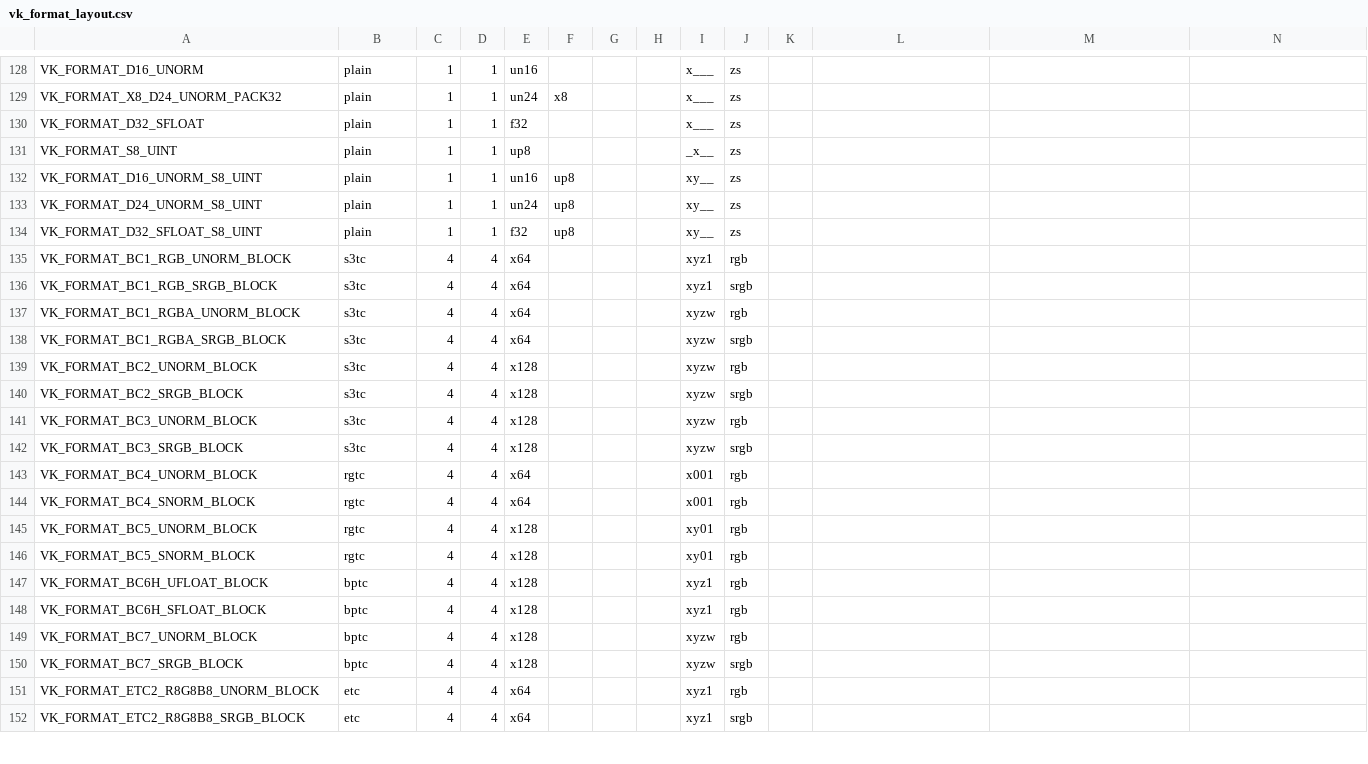
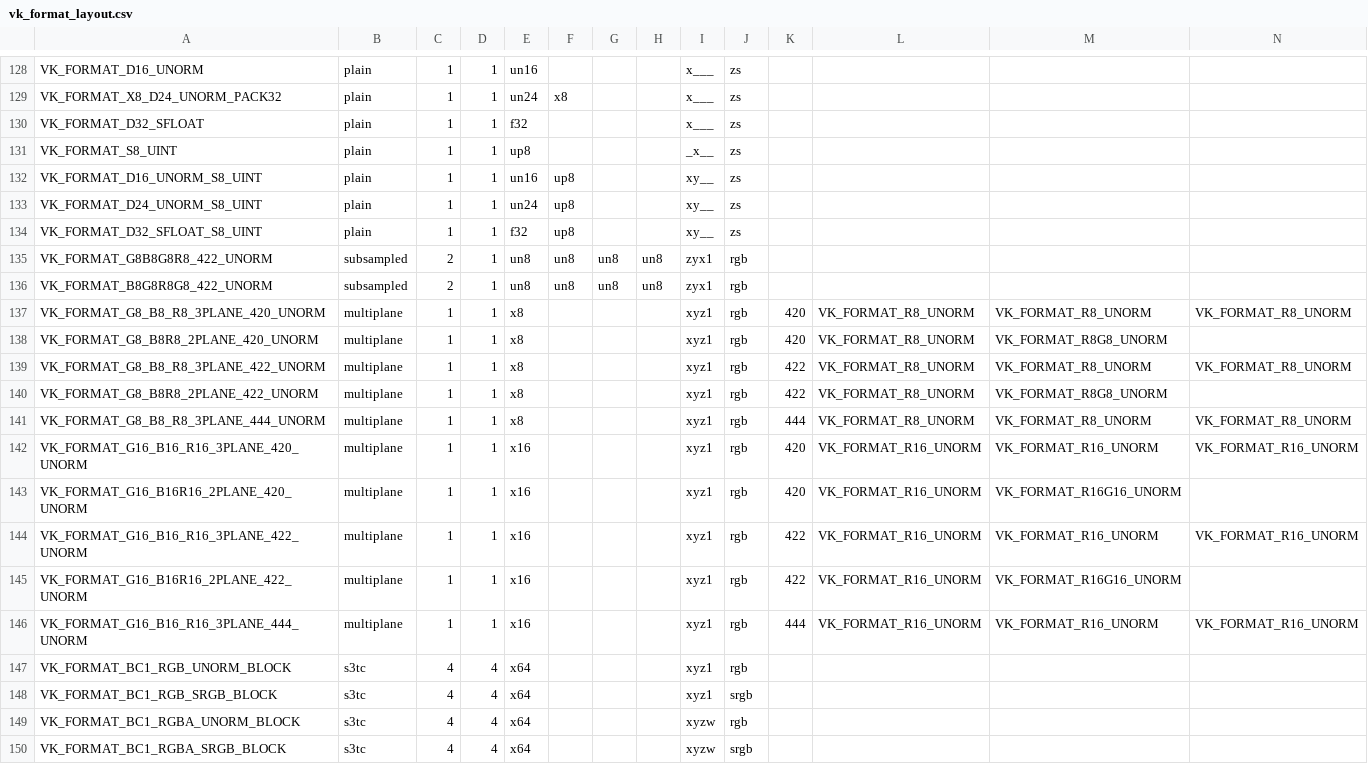
Before and after one commit to wmjb/mesa-trinity, a CSV file: src/amd/vulkan/vk_format_layout.csv, drawn as a sheet; only a part is shown, gaps mark what is left out; the shorter side is filled out with more unchanged rows; the diff names each change by its address in the sheet, - before the commit and + after, or states it on an @@ line.

Commit message:
radv: Add ycbcr subsampled & multiplane formats to csv.
Reviewed-by: Samuel Pitoiset <samuel.pitoiset@gmail.com>

```diff
--- a/src/amd/vulkan/vk_format_layout.csv
+++ b/src/amd/vulkan/vk_format_layout.csv
+row 135: VK_FORMAT_G8B8G8R8_422_UNORM | subsampled | 2 | 1 | un8 | un8 | un8 | un8 | zyx1 | rgb
+row 136: VK_FORMAT_B8G8R8G8_422_UNORM | subsampled | 2 | 1 | un8 | un8 | un8 | un8 | zyx1 | rgb
+row 137: VK_FORMAT_G8_B8_R8_3PLANE_420_UNORM | multiplane | 1 | 1 | x8 |  |  |  | xyz1 | rgb | 420 | VK_FORMAT_R8_UNORM | VK_FORMAT_R8_UNORM | VK_FORMAT_R8_UNORM
+row 138: VK_FORMAT_G8_B8R8_2PLANE_420_UNORM | multiplane | 1 | 1 | x8 |  |  |  | xyz1 | rgb | 420 | VK_FORMAT_R8_UNORM | VK_FORMAT_R8G8_UNORM
+row 139: VK_FORMAT_G8_B8_R8_3PLANE_422_UNORM | multiplane | 1 | 1 | x8 |  |  |  | xyz1 | rgb | 422 | VK_FORMAT_R8_UNORM | VK_FORMAT_R8_UNORM | VK_FORMAT_R8_UNORM
+row 140: VK_FORMAT_G8_B8R8_2PLANE_422_UNORM | multiplane | 1 | 1 | x8 |  |  |  | xyz1 | rgb | 422 | VK_FORMAT_R8_UNORM | VK_FORMAT_R8G8_UNORM
+row 141: VK_FORMAT_G8_B8_R8_3PLANE_444_UNORM | multiplane | 1 | 1 | x8 |  |  |  | xyz1 | rgb | 444 | VK_FORMAT_R8_UNORM | VK_FORMAT_R8_UNORM | VK_FORMAT_R8_UNORM
+row 142: VK_FORMAT_G16_B16_R16_3PLANE_420_UNORM | multiplane | 1 | 1 | x16 |  |  |  | xyz1 | rgb | 420 | VK_FORMAT_R16_UNORM | VK_FORMAT_R16_UNORM | VK_FORMAT_R16_UNORM
+row 143: VK_FORMAT_G16_B16R16_2PLANE_420_UNORM | multiplane | 1 | 1 | x16 |  |  |  | xyz1 | rgb | 420 | VK_FORMAT_R16_UNORM | VK_FORMAT_R16G16_UNORM
+row 144: VK_FORMAT_G16_B16_R16_3PLANE_422_UNORM | multiplane | 1 | 1 | x16 |  |  |  | xyz1 | rgb | 422 | VK_FORMAT_R16_UNORM | VK_FORMAT_R16_UNORM | VK_FORMAT_R16_UNORM
+row 145: VK_FORMAT_G16_B16R16_2PLANE_422_UNORM | multiplane | 1 | 1 | x16 |  |  |  | xyz1 | rgb | 422 | VK_FORMAT_R16_UNORM | VK_FORMAT_R16G16_UNORM
+row 146: VK_FORMAT_G16_B16_R16_3PLANE_444_UNORM | multiplane | 1 | 1 | x16 |  |  |  | xyz1 | rgb | 444 | VK_FORMAT_R16_UNORM | VK_FORMAT_R16_UNORM | VK_FORMAT_R16_UNORM
```
